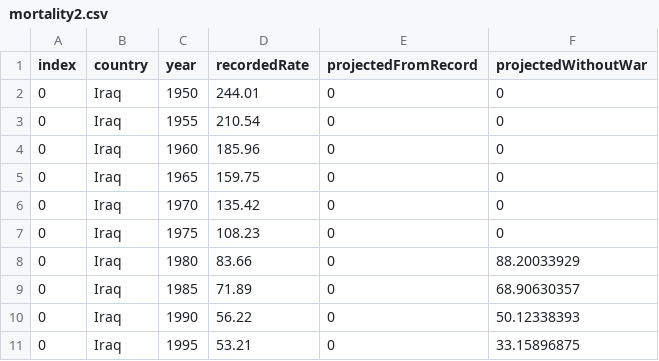
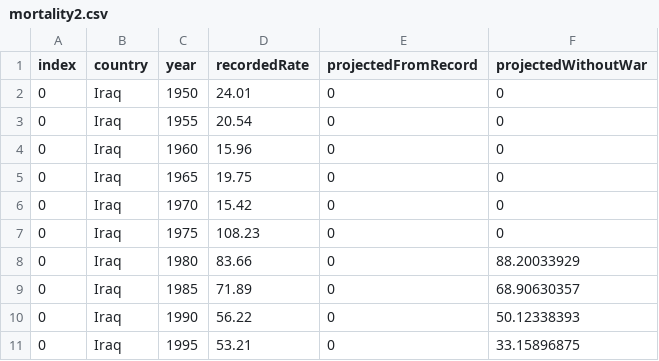
Before and after one commit to willlittle/plotly, a CSV file: public/mortality2.csv, drawn as a sheet; only a part is shown.

```diff
--- a/public/mortality2.csv
+++ b/public/mortality2.csv
@@ -1,7 +1,7 @@
 index,country,year,recordedRate,projectedFromRecord,projectedWithoutWar
-0,Iraq,1950,244.01,0,0
-0,Iraq,1955,210.54,0,0
-0,Iraq,1960,185.96,0,0
-0,Iraq,1965,159.75,0,0
-0,Iraq,1970,135.42,0,0
+0,Iraq,1950,24.01,0,0
+0,Iraq,1955,20.54,0,0
+0,Iraq,1960,15.96,0,0
+0,Iraq,1965,19.75,0,0
+0,Iraq,1970,15.42,0,0
 0,Iraq,1975,108.23,0,0
```
Also changed, not shown: 4 other files.
